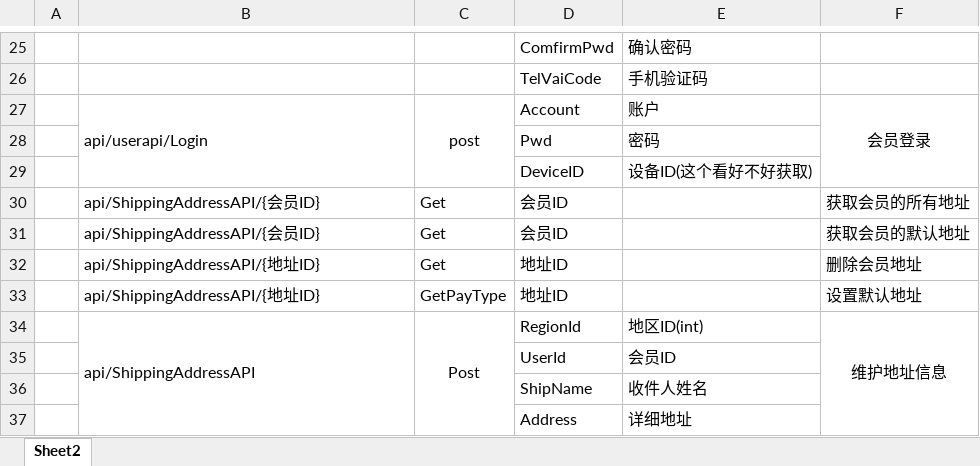
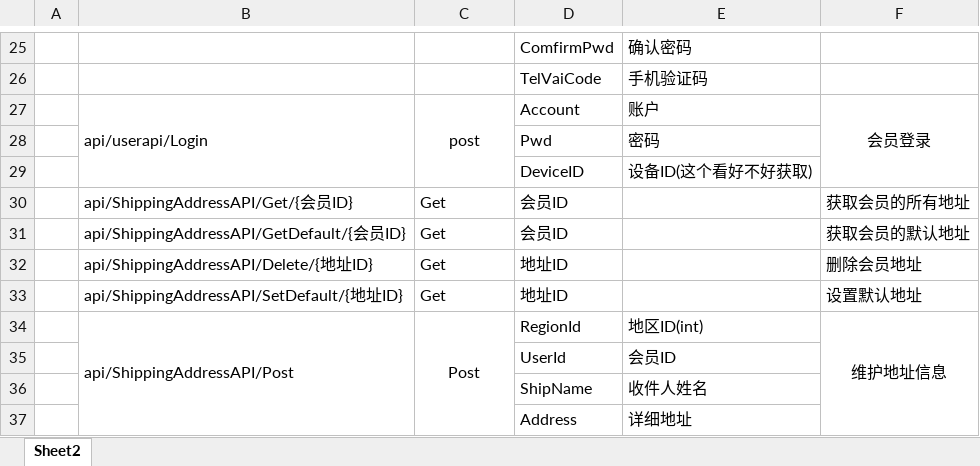
Before and after one commit to personDevelop/wzsd, an Excel workbook: 文档/接口.xlsx, sheet Sheet2, drawn as a sheet; only a part is shown, gaps mark what is left out; values as stored, in another font and other column widths than the file's, no borders; the diff names each change by its address in the sheet, - before the commit and + after, or states it on an @@ line.

Commit message:
23
23

```diff
--- a/文档/接口.xlsx (sheet Sheet2)
+++ b/文档/接口.xlsx (sheet Sheet2)
-B30: api/ShippingAddressAPI/{会员ID}
+B30: api/ShippingAddressAPI/Get/{会员ID}
-B31: api/ShippingAddressAPI/{会员ID}
+B31: api/ShippingAddressAPI/GetDefault/{会员ID}
-B32: api/ShippingAddressAPI/{地址ID}
+B32: api/ShippingAddressAPI/Delete/{地址ID}
-B33: api/ShippingAddressAPI/{地址ID}
+B33: api/ShippingAddressAPI/SetDefault/{地址ID}
-C33: GetPayType
+C33: Get
-B34: api/ShippingAddressAPI
+B34: api/ShippingAddressAPI/Post
```
